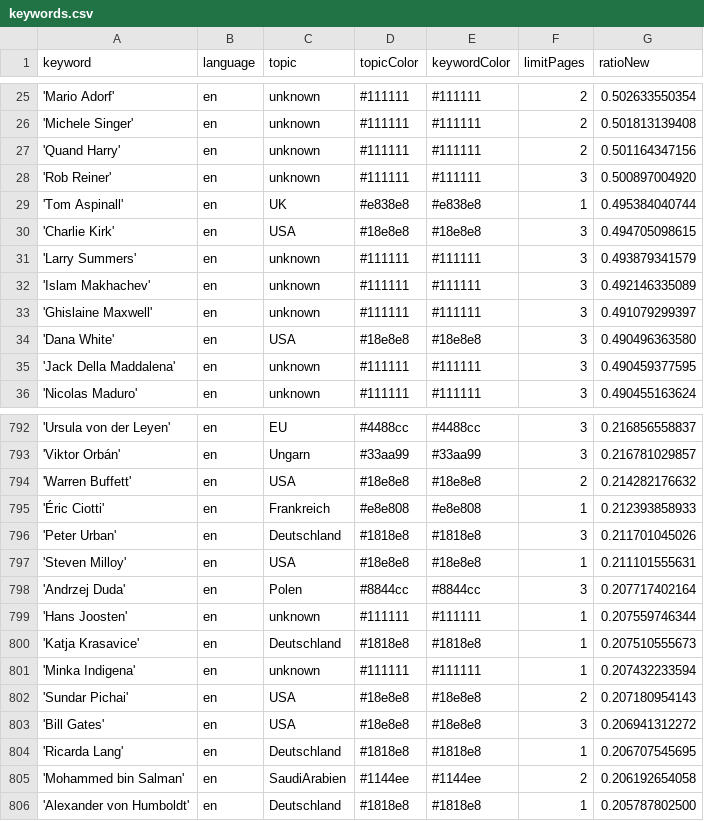
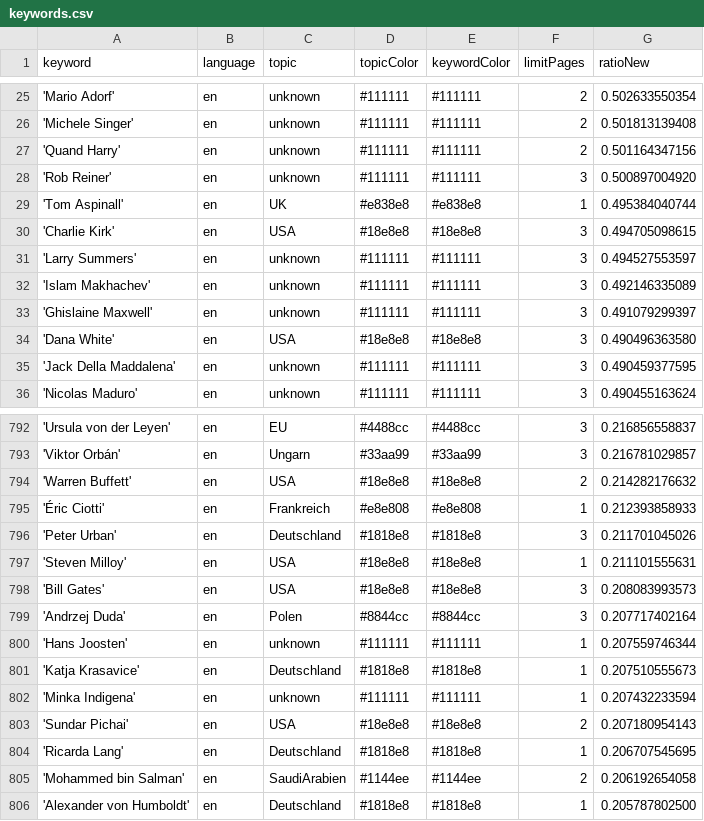
Before and after one commit to JoPhi24-news/peopleWhisperer, a CSV file: keywords.csv, drawn as a sheet; only a part is shown, gaps mark what is left out; the diff covers the shown part only.

```diff
--- a/keywords.csv
+++ b/keywords.csv
@@ -30,3 +30,3 @@ keyword,language,topic,topicColor,keywordColor,limitPages,ratioNew
 'Charlie Kirk',en,USA,#18e8e8,#18e8e8,3,0.494705098615
-'Larry Summers',en,unknown,#111111,#111111,3,0.493879341579
+'Larry Summers',en,unknown,#111111,#111111,3,0.494527553597
 'Islam Makhachev',en,unknown,#111111,#111111,3,0.492146335089
@@ -797,2 +797,3 @@ keyword,language,topic,topicColor,keywordColor,limitPages,ratioNew
 'Steven Milloy',en,USA,#18e8e8,#18e8e8,1,0.211101555631
+'Bill Gates',en,USA,#18e8e8,#18e8e8,3,0.208083993573
 'Andrzej Duda',en,Polen,#8844cc,#8844cc,3,0.207717402164
@@ -802,3 +803,2 @@ keyword,language,topic,topicColor,keywordColor,limitPages,ratioNew
 'Sundar Pichai',en,USA,#18e8e8,#18e8e8,2,0.207180954143
-'Bill Gates',en,USA,#18e8e8,#18e8e8,3,0.206941312272
 'Ricarda Lang',en,Deutschland,#1818e8,#1818e8,1,0.206707545695
```
Also changed, not shown: 4 added rows, 4 removed rows and 1 edited cell elsewhere in this file, csv/news_2026_01.csv, 1 other file.
